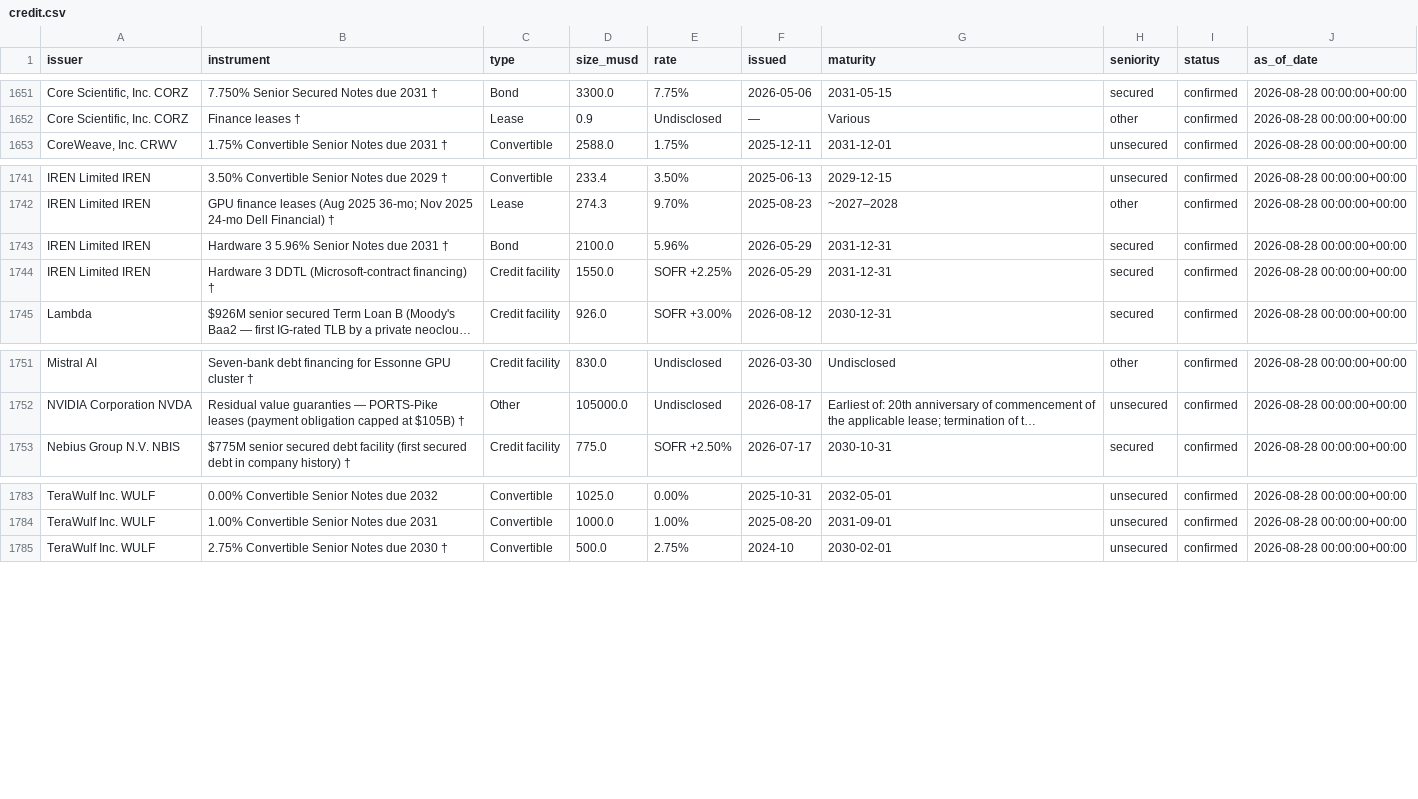
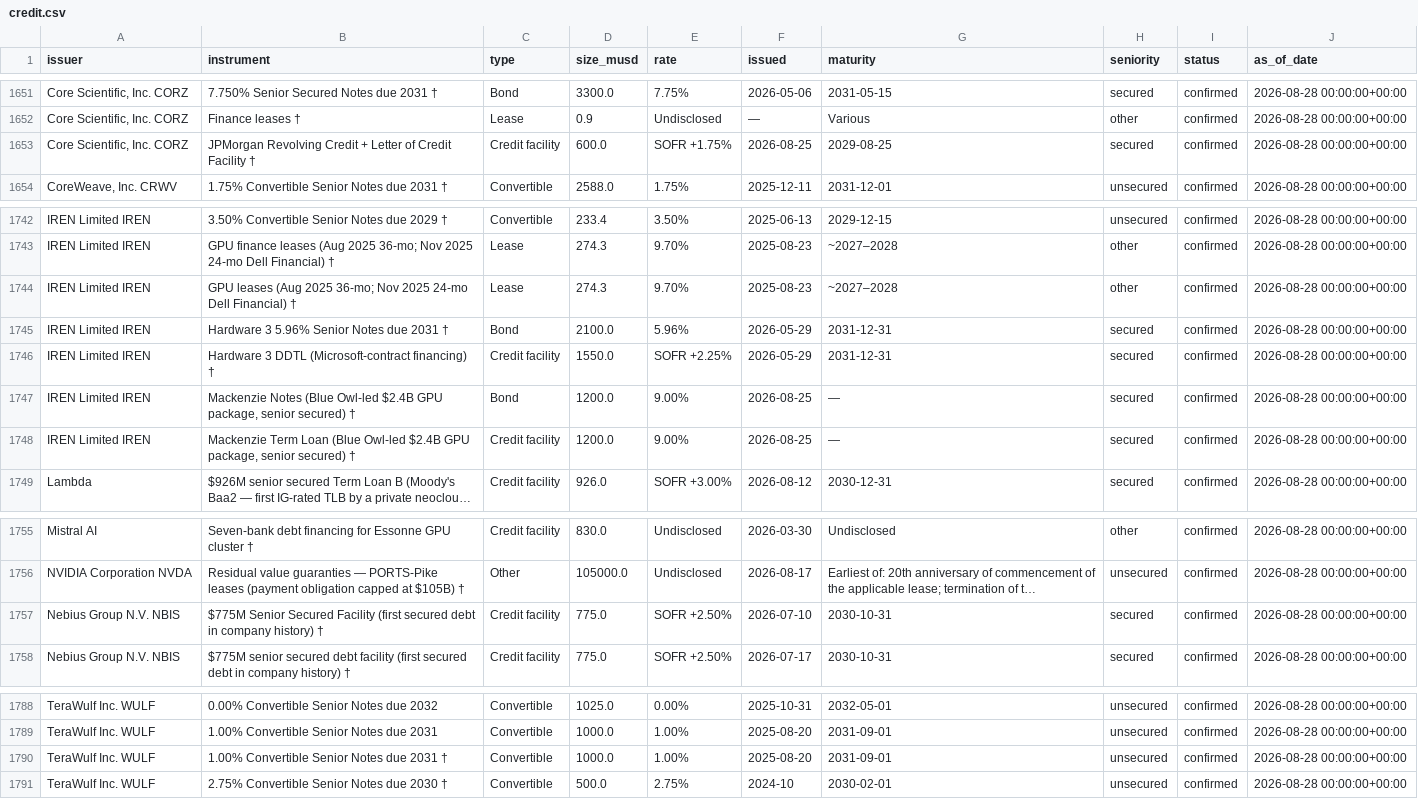
Before and after one commit to charlieamadeus/bipp-streamlit, a CSV file: data/history/credit.csv, drawn as a sheet; only a part is shown, gaps mark what is left out; long unchanged cells end in …; the diff names each change by its address in the sheet, - before the commit and + after, or states it on an @@ line.

```diff
--- a/data/history/credit.csv
+++ b/data/history/credit.csv
+row 1653: Core Scientific, Inc. CORZ | JPMorgan Revolving Credit + Letter of Credit Facility † | Credit facility | 600.0 | SOFR +1.75% | 2026-08-25 | 2029-08-25 | secured | confirmed | 2026-08-28 00:00:00+00:00
+row 1744: IREN Limited IREN | GPU leases (Aug 2025 36-mo; Nov 2025 24-mo Dell Financial) † | Lease | 274.3 | 9.70% | 2025-08-23 | ~2027–2028 | other | confirmed | 2026-08-28 00:00:00+00:00
+row 1747: IREN Limited IREN | Mackenzie Notes (Blue Owl-led $2.4B GPU package, senior secured) † | Bond | 1200.0 | 9.00% | 2026-08-25 | — | secured | confirmed | 2026-08-28 00:00:00+00:00
+row 1748: IREN Limited IREN | Mackenzie Term Loan (Blue Owl-led $2.4B GPU package, senior secured) † | Credit facility | 1200.0 | 9.00% | 2026-08-25 | — | secured | confirmed | 2026-08-28 00:00:00+00:00
+row 1757: Nebius Group N.V. NBIS | $775M Senior Secured Facility (first secured debt in company history) † | Credit facility | 775.0 | SOFR +2.50% | 2026-07-10 | 2030-10-31 | secured | confirmed | 2026-08-28 00:00:00+00:00
+row 1790: TeraWulf Inc. WULF | 1.00% Convertible Senior Notes due 2031 † | Convertible | 1000.0 | 1.00% | 2025-08-20 | 2031-09-01 | unsecured | confirmed | 2026-08-28 00:00:00+00:00
```
Also changed, not shown: data/history/tokens.csv, 1 other file.
